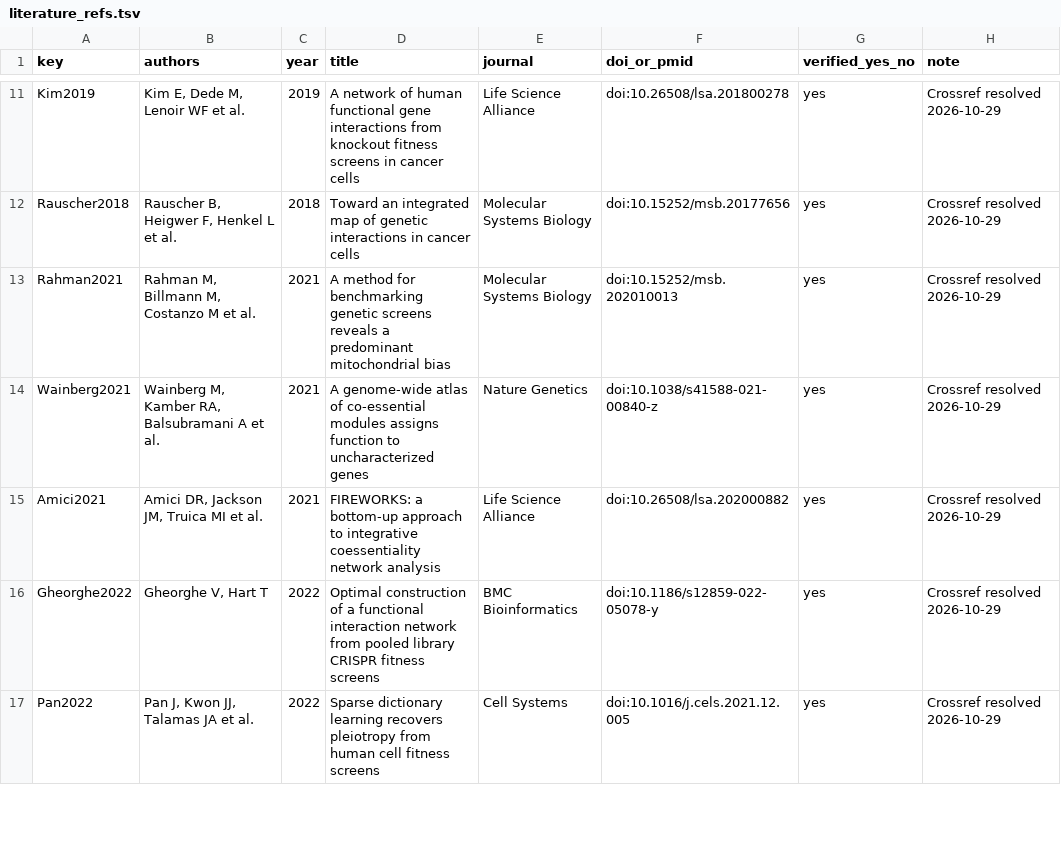
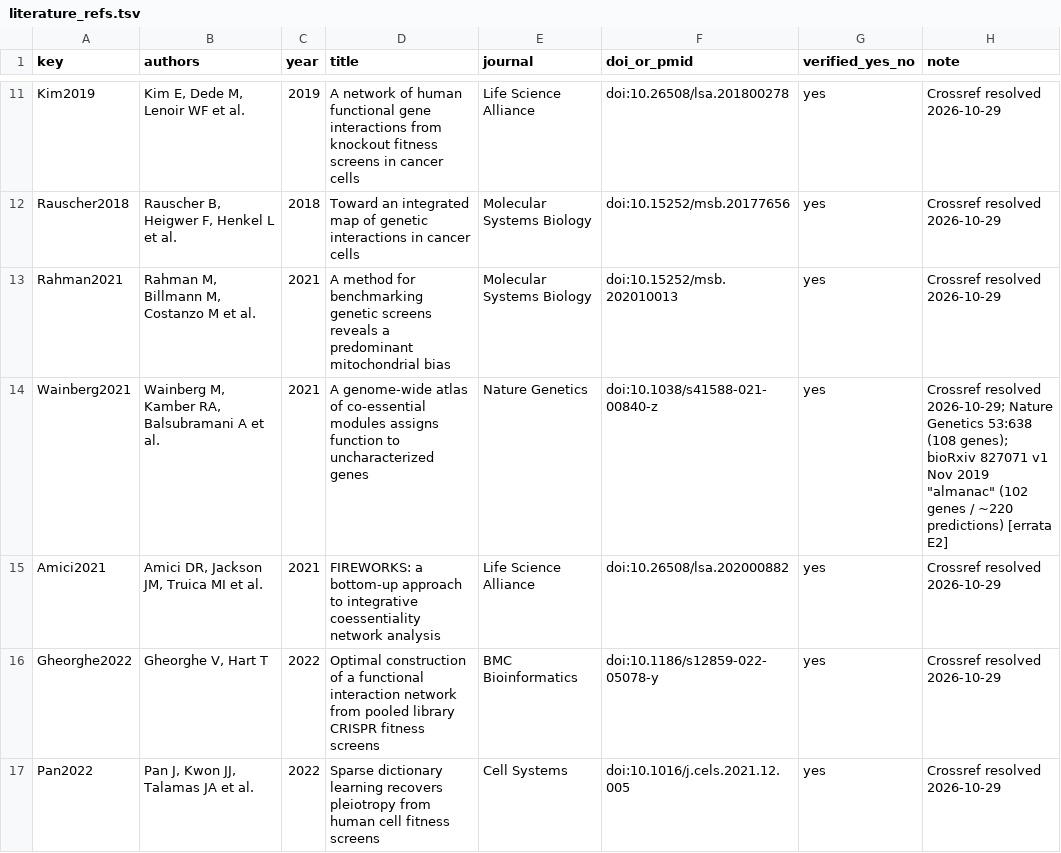
Before and after one commit to cancergenetics/ai-hackathon-Coessentiality-Gene-Function, a TSV file: references/literature_refs.tsv, drawn as a sheet; only a part is shown, gaps mark what is left out.

Commit message:
DESIGN v2.1: resolve OPEN disposition items; templates; LITERATURE errata

```diff
--- a/references/literature_refs.tsv
+++ b/references/literature_refs.tsv
@@ -13,3 +13,3 @@ Rauscher2018	Rauscher B, Heigwer F, Henkel L et al.	2018	Toward an integrated ma
 Rahman2021	Rahman M, Billmann M, Costanzo M et al.	2021	A method for benchmarking genetic screens reveals a predominant mitochondrial bias	Molecular Systems Biology	doi:10.15252/msb.202010013	yes	Crossref resolved 2026-10-29
-Wainberg2021	Wainberg M, Kamber RA, Balsubramani A et al.	2021	A genome-wide atlas of co-essential modules assigns function to uncharacterized genes	Nature Genetics	doi:10.1038/s41588-021-00840-z	yes	Crossref resolved 2026-10-29
+Wainberg2021	Wainberg M, Kamber RA, Balsubramani A et al.	2021	A genome-wide atlas of co-essential modules assigns function to uncharacterized genes	Nature Genetics	doi:10.1038/s41588-021-00840-z	yes	Crossref resolved 2026-10-29; Nature Genetics 53:638 (108 genes); bioRxiv 827071 v1 Nov 2019 "almanac" (102 genes / ~220 predictions) [errata E2]
 Amici2021	Amici DR, Jackson JM, Truica MI et al.	2021	FIREWORKS: a bottom-up approach to integrative coessentiality network analysis	Life Science Alliance	doi:10.26508/lsa.202000882	yes	Crossref resolved 2026-10-29
```
Also changed, not shown: 5 other files.
